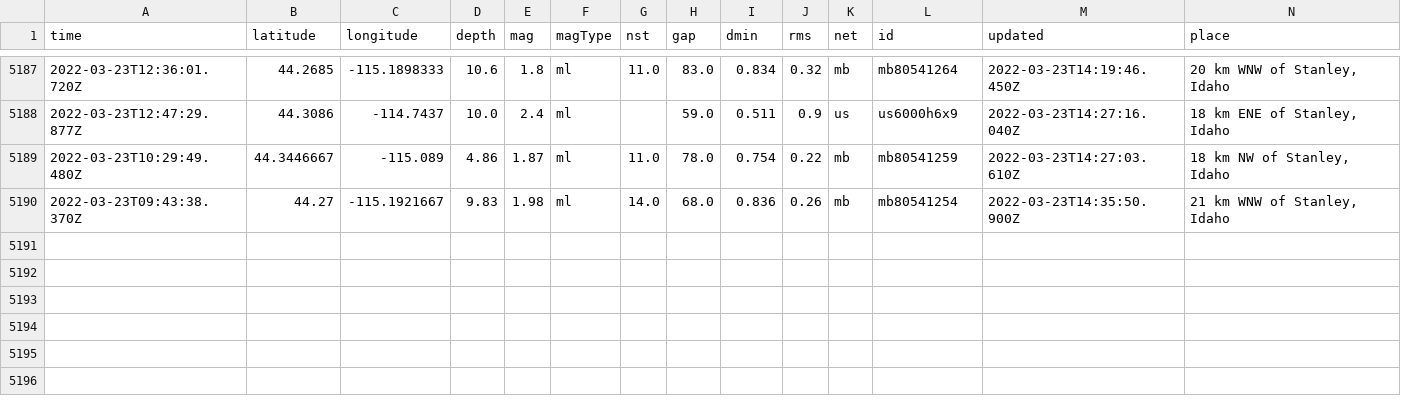
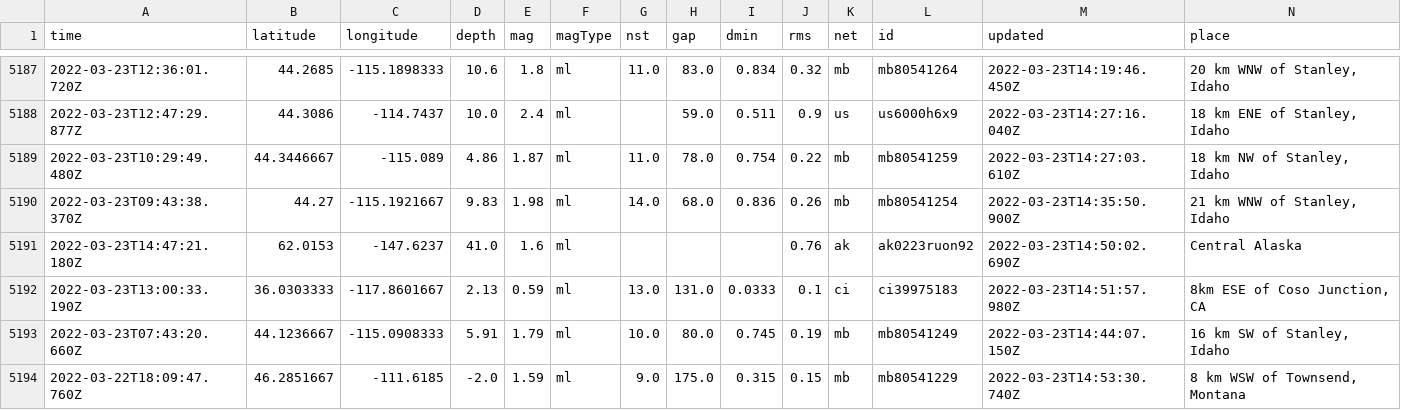
Before and after one commit to awallender/nicar22-github-actions, a CSV file: usgs_main.csv, drawn as a sheet; only a part is shown, gaps mark what is left out; rows hold the shown columns only; the diff names each change by its address in the sheet, - before the commit and + after, or states it on an @@ line.

```diff
--- a/usgs_main.csv
+++ b/usgs_main.csv
+row 5191: 2022-03-23T14:47:21.180Z | 62.0153 | -147.6237 | 41.0 | 1.6 | ml |  |  |  | 0.76 | ak | ak0223ruon92 | 2022-03-23T14:50:02.690Z | Central Alaska
+row 5192: 2022-03-23T13:00:33.190Z | 36.0303333 | -117.8601667 | 2.13 | 0.59 | ml | 13.0 | 131.0 | 0.0333 | 0.1 | ci | ci39975183 | 2022-03-23T14:51:57.980Z | 8km ESE of Coso Junction, CA
+row 5193: 2022-03-23T07:43:20.660Z | 44.1236667 | -115.0908333 | 5.91 | 1.79 | ml | 10.0 | 80.0 | 0.745 | 0.19 | mb | mb80541249 | 2022-03-23T14:44:07.150Z | 16 km SW of Stanley, Idaho
+row 5194: 2022-03-22T18:09:47.760Z | 46.2851667 | -111.6185 | -2.0 | 1.59 | ml | 9.0 | 175.0 | 0.315 | 0.15 | mb | mb80541229 | 2022-03-23T14:53:30.740Z | 8 km WSW of Townsend, Montana
```
Also changed, not shown: usgs_current.csv.
